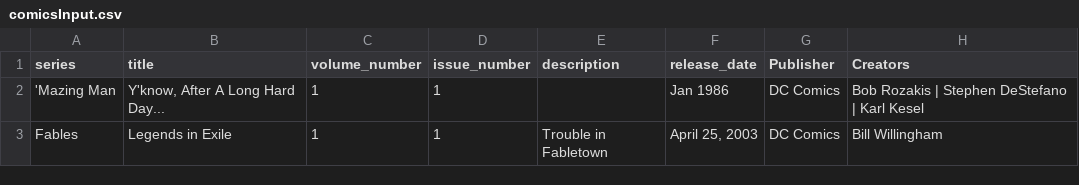
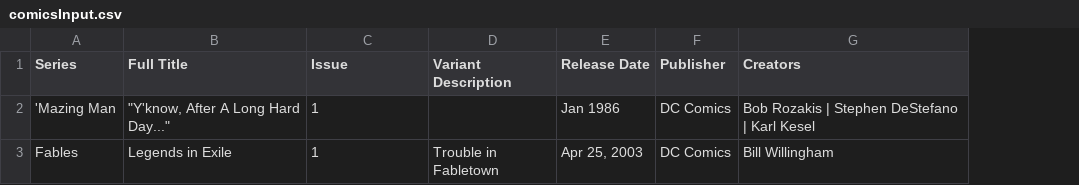
Before and after one commit to JacRIT/SWEN-262-COMIX-, a CSV file: comicsInput.csv, drawn as a sheet; removed rows and columns are numbered as before the commit, all else as after; the diff names each change by its address in the sheet, - before the commit and + after, or states it on an @@ line.

```diff
--- a/comicsInput.csv
+++ b/comicsInput.csv
-column D (issue_number), rows 2-3: 1 | 1
-column F (release_date), rows 2-3: Jan 1986 | April 25, 2003
+column E (Release Date), rows 2-3: Jan 1986 | Apr 25, 2003
-A1: series
+A1: Series
-B1: title
+B1: Full Title
-C1: volume_number
+C1: Issue
-D1: description
+D1: Variant Description
-B2 (Full Title): Y'know, After A Long Hard Day...
+B2 (Full Title): "Y'know, After A Long Hard Day..."
```
Also changed, not shown: 1 other file.
